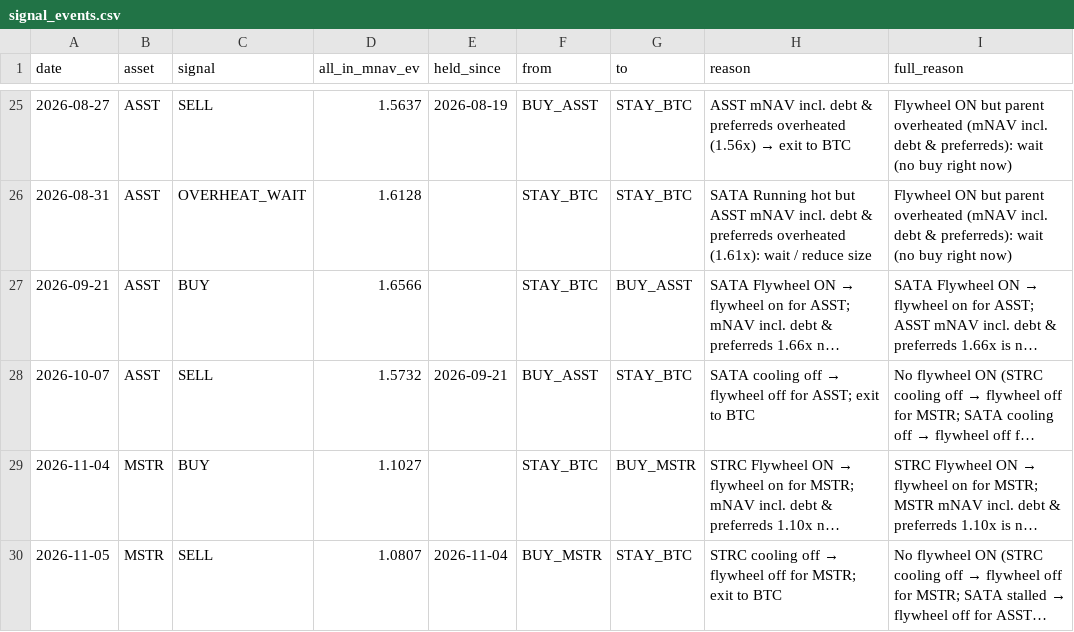
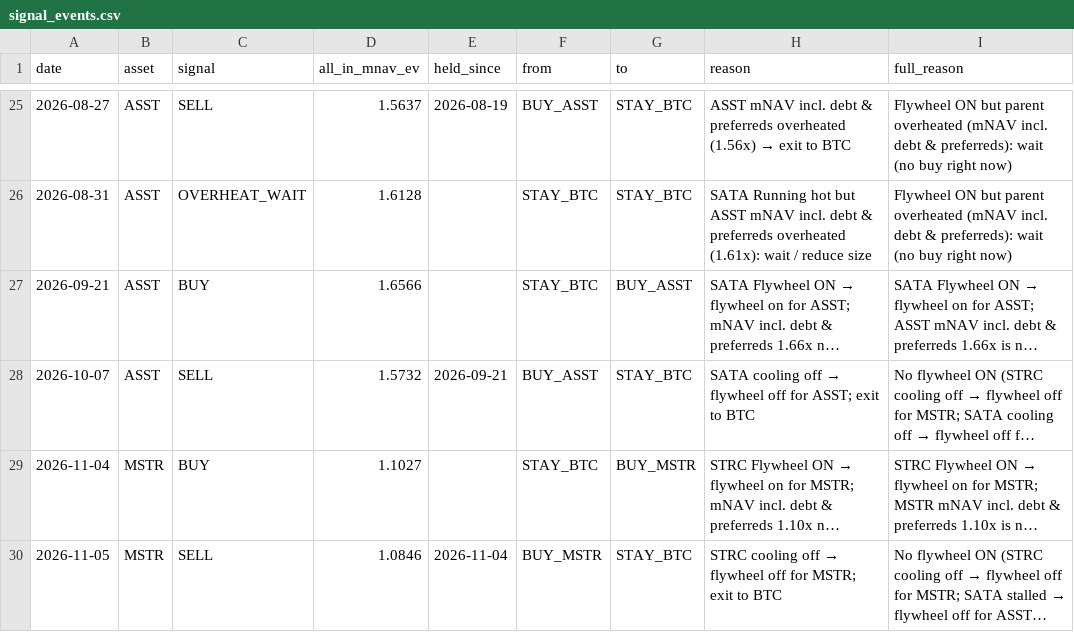
Before and after one commit to bobbyfarrell20/btc-treasury-dashboard, a CSV file: data/signal_events.csv, drawn as a sheet; only a part is shown, gaps mark what is left out; long unchanged cells end in …; the diff names each change by its address in the sheet, - before the commit and + after, or states it on an @@ line.

```diff
--- a/data/signal_events.csv
+++ b/data/signal_events.csv
-D30 (all_in_mnav_ev): 1.0807
+D30 (all_in_mnav_ev): 1.0846
```
Also changed, not shown: data/rows.csv, 7 other files.
